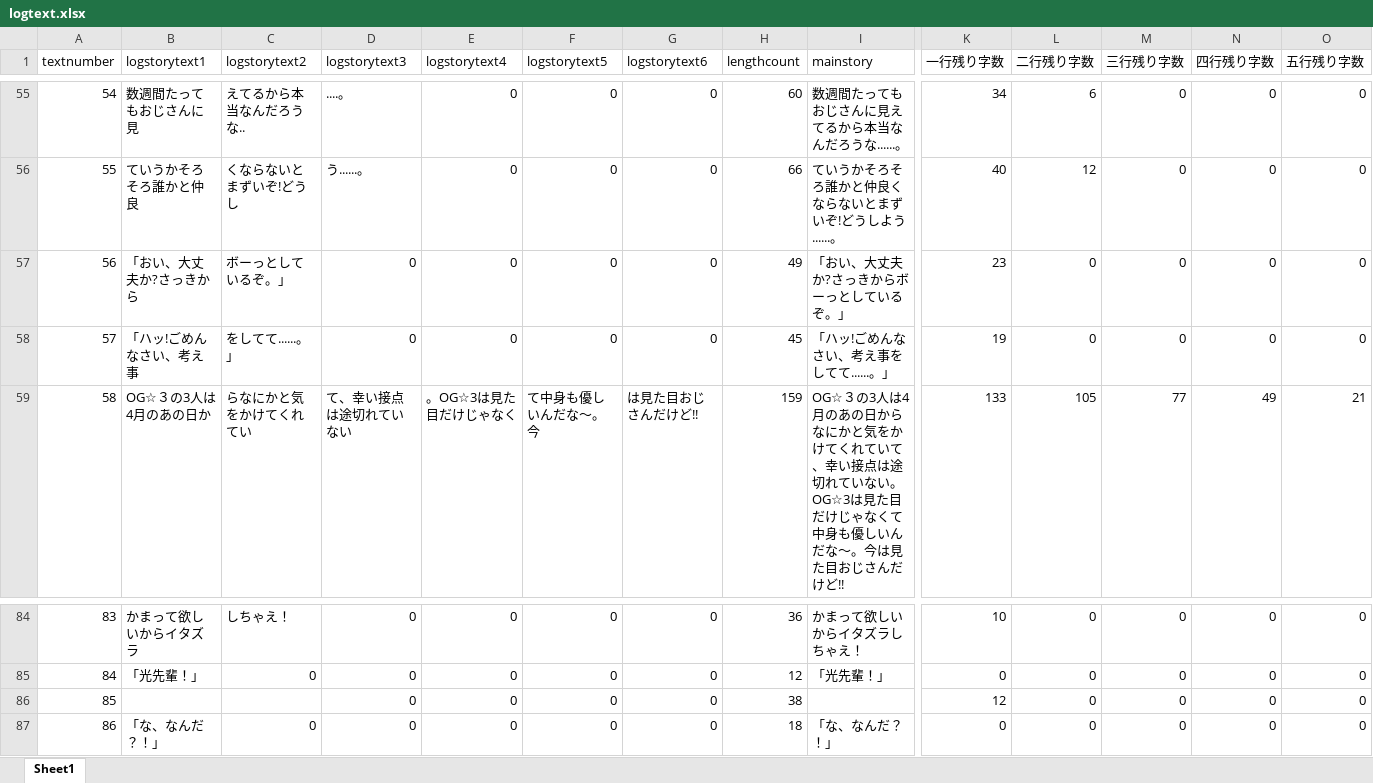
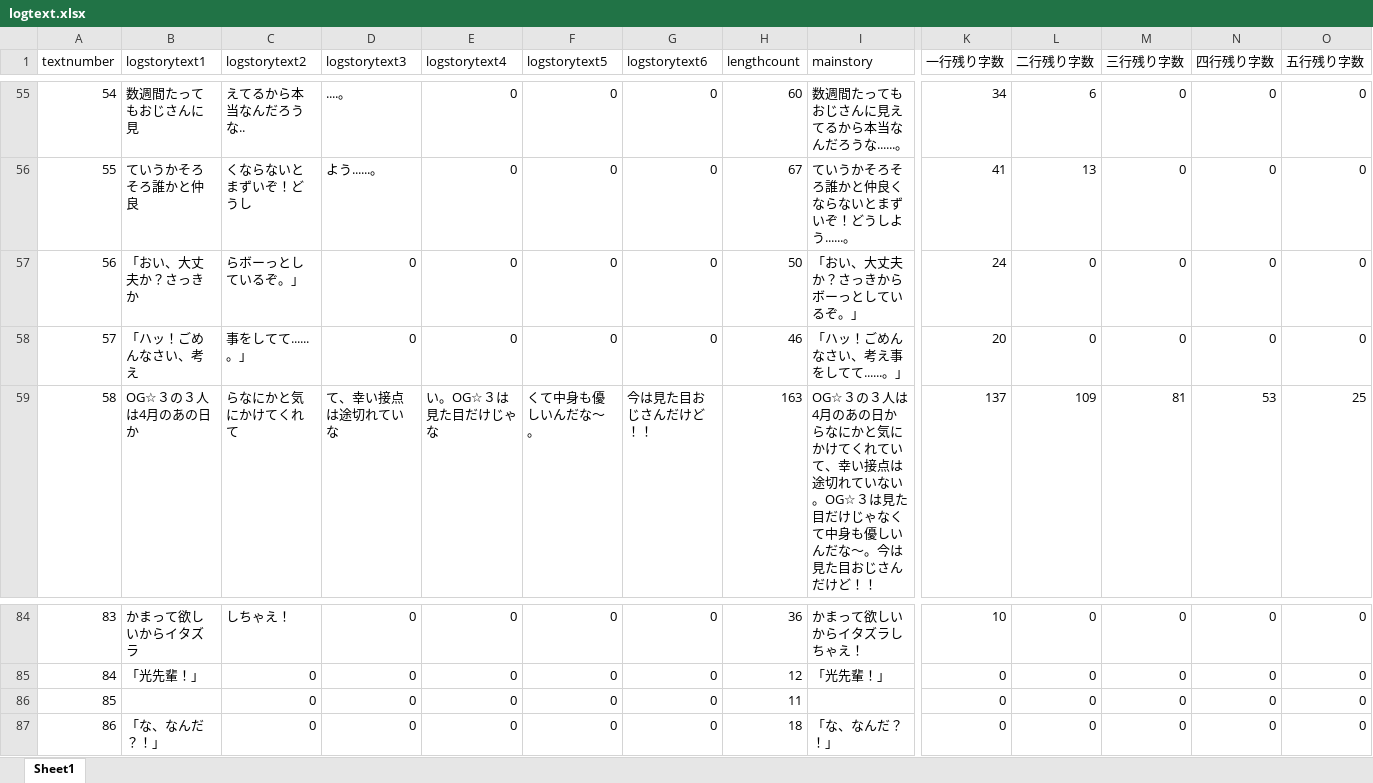
Before and after one commit to medai147/OG-3, an Excel workbook: OG3/Assets/Scripts/logtext.xlsx, sheet Sheet1, drawn as a sheet; only a part is shown, gaps mark what is left out; values as stored, in another font and other column widths than the file's, no borders; the diff covers the shown part only; the diff names each change by its address in the sheet, - before the commit and + after, or states it on an @@ line.

```diff
--- a/OG3/Assets/Scripts/logtext.xlsx (sheet Sheet1)
+++ b/OG3/Assets/Scripts/logtext.xlsx (sheet Sheet1)
-C56 (logstorytext2): くならないとまずいぞ!どうし
+C56 (logstorytext2): くならないとまずいぞ！どうし
-D56 (logstorytext3): う......。
+D56 (logstorytext3): よう......。
-H56 (lengthcount): 66
+H56 (lengthcount): 67
-I56 (mainstory): ていうかそろそろ誰かと仲良くならないとまずいぞ!どうしよう......。
+I56 (mainstory): ていうかそろそろ誰かと仲良くならないとまずいぞ！どうしよう......。
-K56 (一行残り字数): 40
+K56 (一行残り字数): 41
-L56 (二行残り字数): 12
+L56 (二行残り字数): 13
-B57 (logstorytext1): 「おい、大丈夫か?さっきから
+B57 (logstorytext1): 「おい、大丈夫か？さっきか
-C57 (logstorytext2): ボーっとしているぞ。」
+C57 (logstorytext2): らボーっとしているぞ。」
-H57 (lengthcount): 49
+H57 (lengthcount): 50
-I57 (mainstory): 「おい、大丈夫か?さっきからボーっとしているぞ。」
+I57 (mainstory): 「おい、大丈夫か？さっきからボーっとしているぞ。」
-K57 (一行残り字数): 23
+K57 (一行残り字数): 24
-B58 (logstorytext1): 「ハッ!ごめんなさい、考え事
+B58 (logstorytext1): 「ハッ！ごめんなさい、考え
-C58 (logstorytext2): をしてて......。」
+C58 (logstorytext2): 事をしてて......。」
-H58 (lengthcount): 45
+H58 (lengthcount): 46
-I58 (mainstory): 「ハッ!ごめんなさい、考え事をしてて......。」
+I58 (mainstory): 「ハッ！ごめんなさい、考え事をしてて......。」
-K58 (一行残り字数): 19
+K58 (一行残り字数): 20
-B59 (logstorytext1): OG☆３の3人は4月のあの日か
+B59 (logstorytext1): OG☆３の３人は4月のあの日か
-C59 (logstorytext2): らなにかと気をかけてくれてい
+C59 (logstorytext2): らなにかと気にかけてくれて
-D59 (logstorytext3): て、幸い接点は途切れていない
+D59 (logstorytext3): て、幸い接点は途切れていな
-E59 (logstorytext4): 。OG☆3は見た目だけじゃなく
+E59 (logstorytext4): い。OG☆３は見た目だけじゃな
-F59 (logstorytext5): て中身も優しいんだな～。今
+F59 (logstorytext5): くて中身も優しいんだな～。
-G59 (logstorytext6): は見た目おじさんだけど!!
+G59 (logstorytext6): 今は見た目おじさんだけど！！
-H59 (lengthcount): 159
+H59 (lengthcount): 163
-I59 (mainstory): OG☆３の3人は4月のあの日からなにかと気をかけてくれていて、幸い接点は途切れていない。OG☆3は見た目だけじゃなくて中身も優しいんだな～。今は見た目おじさんだけど!!
+I59 (mainstory): OG☆３の３人は4月のあの日からなにかと気にかけてくれていて、幸い接点は途切れていない。OG☆３は見た目だけじゃなくて中身も優しいんだな～。今は見た目おじさんだけど！！
-K59 (一行残り字数): 133
+K59 (一行残り字数): 137
-L59 (二行残り字数): 105
+L59 (二行残り字数): 109
-M59 (三行残り字数): 77
+M59 (三行残り字数): 81
-N59 (四行残り字数): 49
+N59 (四行残り字数): 53
-O59 (五行残り字数): 21
+O59 (五行残り字数): 25
-C86 (logstorytext2): (empty)
+C86 (logstorytext2): 0
-H86 (lengthcount): 38
+H86 (lengthcount): 11
-K86 (一行残り字数): 12
+K86 (一行残り字数): 0
```
Also changed, not shown: 152 edited cells elsewhere in this sheet, 18 other files.
